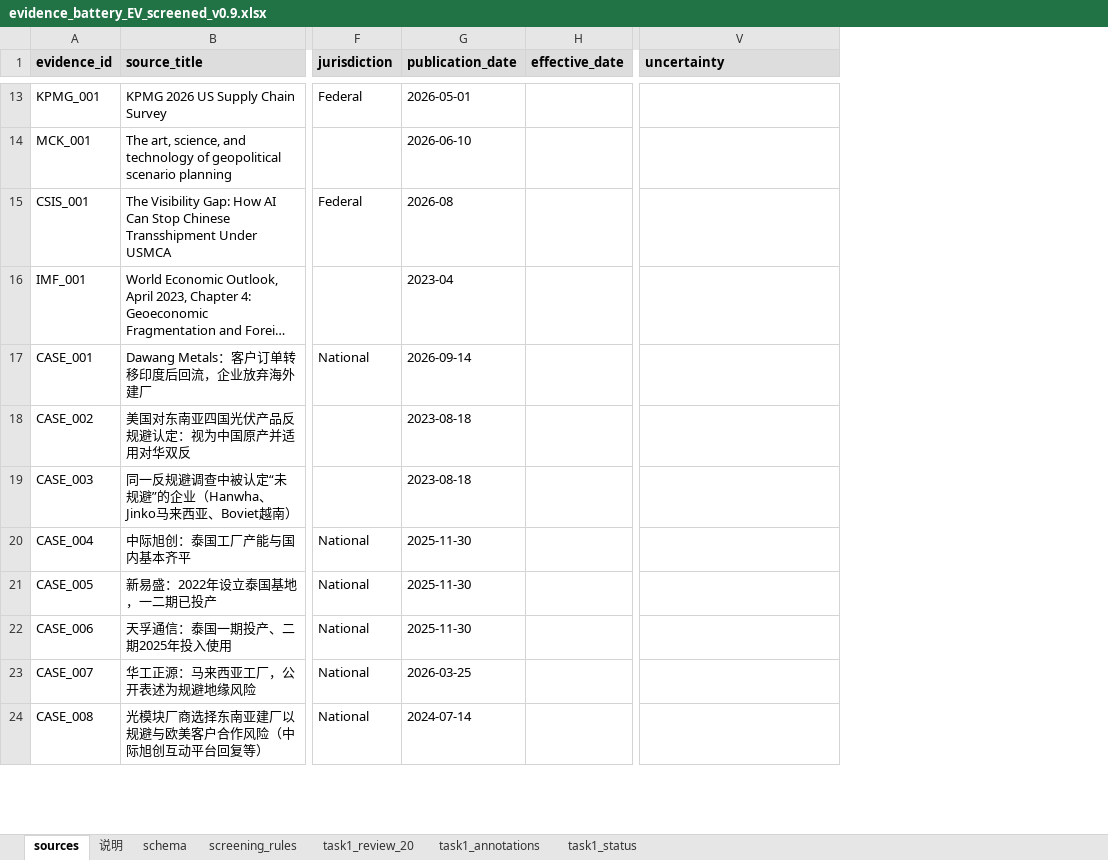
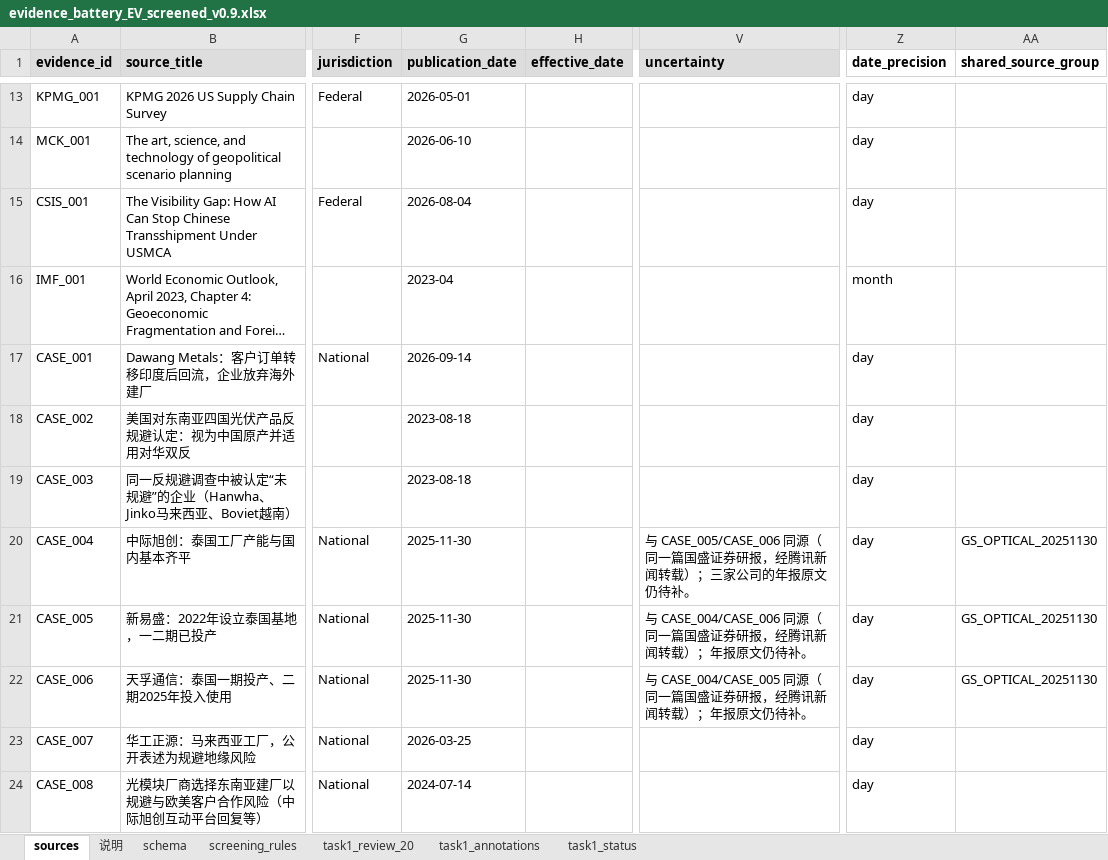
Before and after one commit to RiaYanvv/project, an Excel workbook: data/metadata/evidence_battery_EV_screened_v0.9.xlsx, sheet sources, drawn as a sheet; only a part is shown, gaps mark what is left out; long unchanged cells end in …; values as stored, in another font and other column widths than the file's, no borders; the diff covers the shown part only; the diff names each change by its address in the sheet, - before the commit and + after, or states it on an @@ line.

Commit message:
fix(task1): v0.9.1 P2 —— 6 条占位日期改真实发布日、拆开共用链接
日期
- CSIS_001：2026-08 → 2026-08-04（PDF 原文 "Published August 4, 2026"）
- TRD_001/002/003：「持续更新」→ 2026-09-24（下载文件名内嵌时间戳）
- ITA_001 / FR_001：「持续更新（每日）」→ 2026-09-27（快照日），并写入 retrieved_at
- WTO_001 / IMF_001 / WTO_003：原始文件只到月精度，保持不动并标 month

链接
- TRD_001/002/003：Comtrade 首页 → 各自可复跑的 TradeFlow 深链（含 reporter /
  partner / cmdCode / period 全参数）
- CASE_009：不再与 BIS_002 共用同一篇联邦公报链接，改指规则族检索页
- CASE_004/005/006：确认为同一篇国盛证券研报，属真实同源，新增
  shared_source_group=GS_OPTICAL_20251130 显式标注（三家年报原文仍列待补）

schema
- sources 新增 date_precision（day|month|snapshot）与 shared_source_group 两列，
  task1_status 追加对应说明块

清理
- 删除仓库根目录误提交的 1 字节 `raw` 文件
- data/raw/reports/数据.pdf 实为内部「数据源规划稿」且无任何证据引用，
  迁为 data/processed/data_source_plan_v0.1_20260918.pdf

指标已按新语料重测（evaluation_report.md / baseline_report.md / task4 全套）。

```diff
--- a/data/metadata/evidence_battery_EV_screened_v0.9.xlsx (sheet sources)
+++ b/data/metadata/evidence_battery_EV_screened_v0.9.xlsx (sheet sources)
+column Z (date_precision), rows 13-24: day | day | day | month | day | day | day | day | day | day | day | day
+column AA (shared_source_group), rows 20-22: all GS_OPTICAL_20251130
-G15 (publication_date): 2026-08
+G15 (publication_date): 2026-08-04
-V20 (uncertainty): (empty)
+V20 (uncertainty): 与 CASE_005/CASE_006 同源（同一篇国盛证券研报，经腾讯新闻转载）；三家公司的年报原文仍待补。
-V21 (uncertainty): (empty)
+V21 (uncertainty): 与 CASE_004/CASE_006 同源（同一篇国盛证券研报，经腾讯新闻转载）；年报原文仍待补。
-V22 (uncertainty): (empty)
+V22 (uncertainty): 与 CASE_004/CASE_005 同源（同一篇国盛证券研报，经腾讯新闻转载）；年报原文仍待补。
```
Also changed, not shown: 20 edited cells elsewhere in this sheet, sheet task1_status, sheet task1_annotations, data/evaluation/evidence_quality_test.xlsx, data/evaluation/optimized/entity_accuracy.xlsx, 18 other files.
